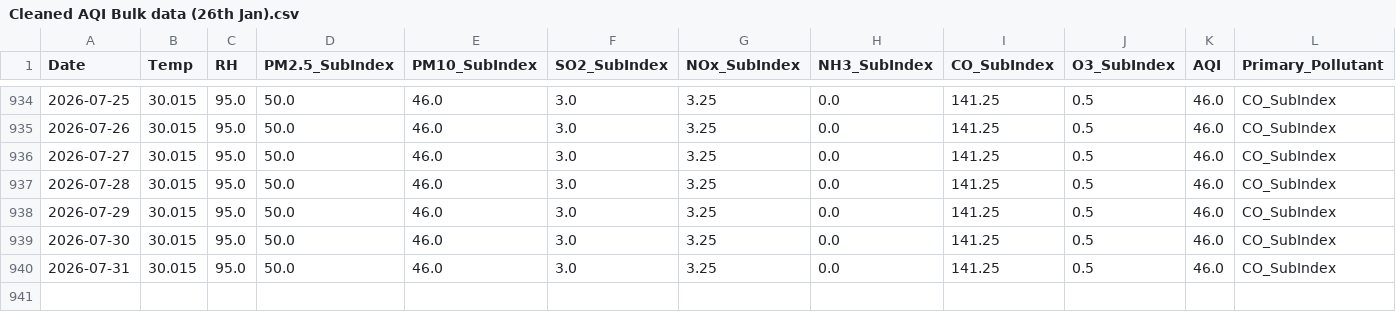
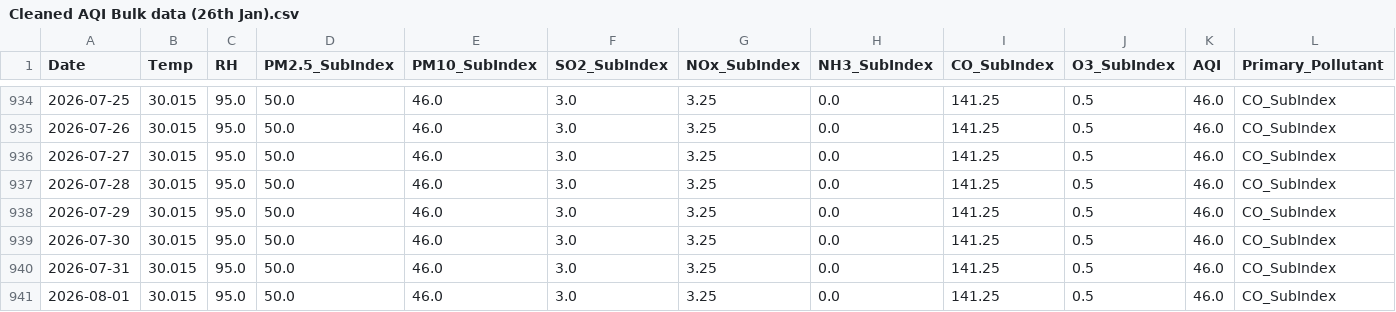
Before and after one commit to pavan3767/Project-AQI, a CSV file: Cleaned AQI Bulk data (26th Jan).csv, drawn as a sheet; only a part is shown, gaps mark what is left out; rows hold the shown columns only; the diff names each change by its address in the sheet, - before the commit and + after, or states it on an @@ line.

```diff
--- a/Cleaned AQI Bulk data (26th Jan).csv
+++ b/Cleaned AQI Bulk data (26th Jan).csv
+row 941: 2026-08-01 | 30.015 | 95.0 | 50.0 | 46.0 | 3.0 | 3.25 | 0.0 | 141.25 | 0.5 | 46.0 | CO_SubIndex
```
Also changed, not shown: drift_log.csv, forecast_history.csv, 2 other files.
